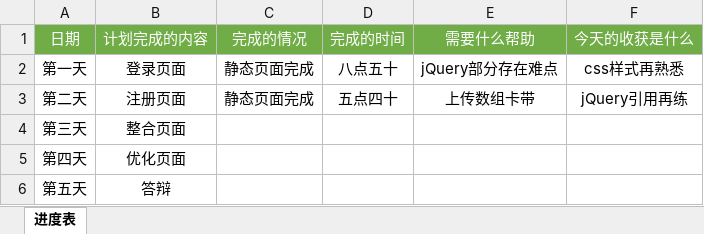
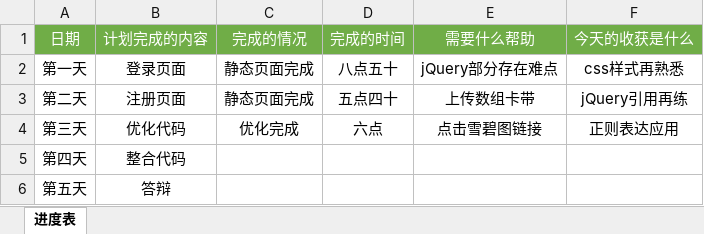
Before and after one commit to bjw666/liangcang, an Excel workbook: 【西安-周闵延】-组员进度表 (1).xlsx, sheet 进度表, drawn as a sheet; values as stored, in another font and other column widths than the file's, no borders; the diff names each change by its address in the sheet, - before the commit and + after, or states it on an @@ line.

```diff
--- a/【西安-周闵延】-组员进度表 (1).xlsx (sheet 进度表)
+++ b/【西安-周闵延】-组员进度表 (1).xlsx (sheet 进度表)
-B4 (计划完成的内容): 整合页面
+B4 (计划完成的内容): 优化代码
-C4 (完成的情况): (empty)
+C4 (完成的情况): 优化完成
-D4 (完成的时间): (empty)
+D4 (完成的时间): 六点
-E4 (需要什么帮助): (empty)
+E4 (需要什么帮助): 点击雪碧图链接
-F4 (今天的收获是什么): (empty)
+F4 (今天的收获是什么): 正则表达应用
-B5 (计划完成的内容): 优化页面
+B5 (计划完成的内容): 整合代码
```
Also changed, not shown: 1 other file.
